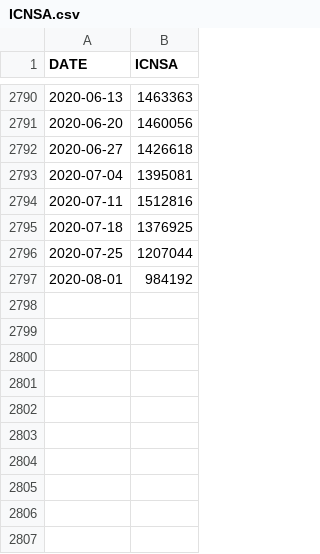
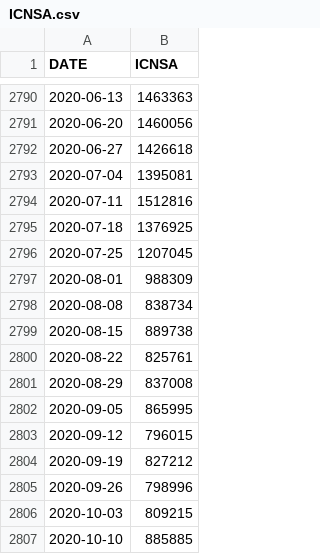
Before and after one commit to ryanddyi/prism, a CSV file: inst/extdata/ICNSA.csv, drawn as a sheet; only a part is shown, gaps mark what is left out.

Commit message:
add latest unemployment data

```diff
--- a/inst/extdata/ICNSA.csv
+++ b/inst/extdata/ICNSA.csv
@@ -2795,3 +2795,13 @@ DATE,ICNSA
 2020-07-18,1376925
-2020-07-25,1207044
-2020-08-01,984192
+2020-07-25,1207045
+2020-08-01,988309
+2020-08-08,838734
+2020-08-15,889738
+2020-08-22,825761
+2020-08-29,837008
+2020-09-05,865995
+2020-09-12,796015
+2020-09-19,827212
+2020-09-26,798996
+2020-10-03,809215
+2020-10-10,885885
```
